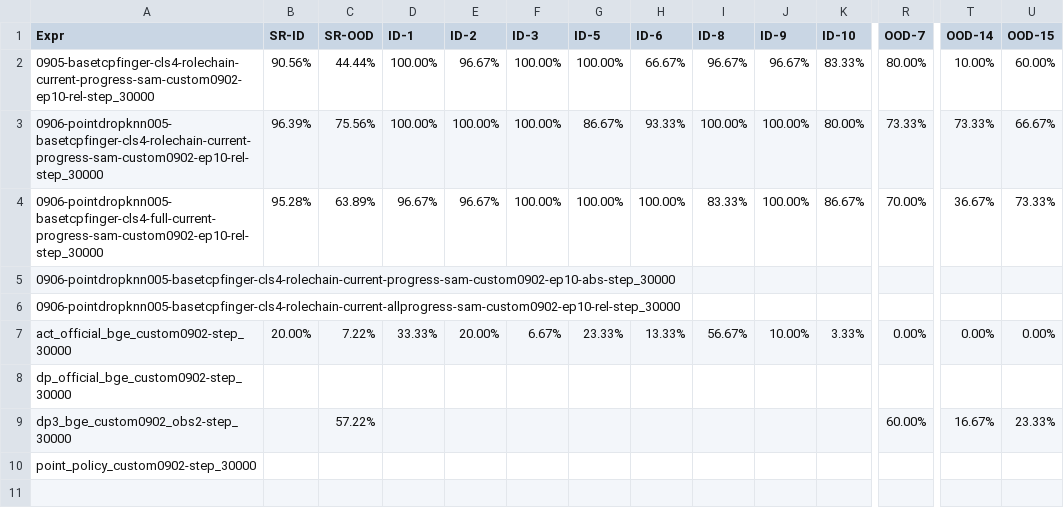
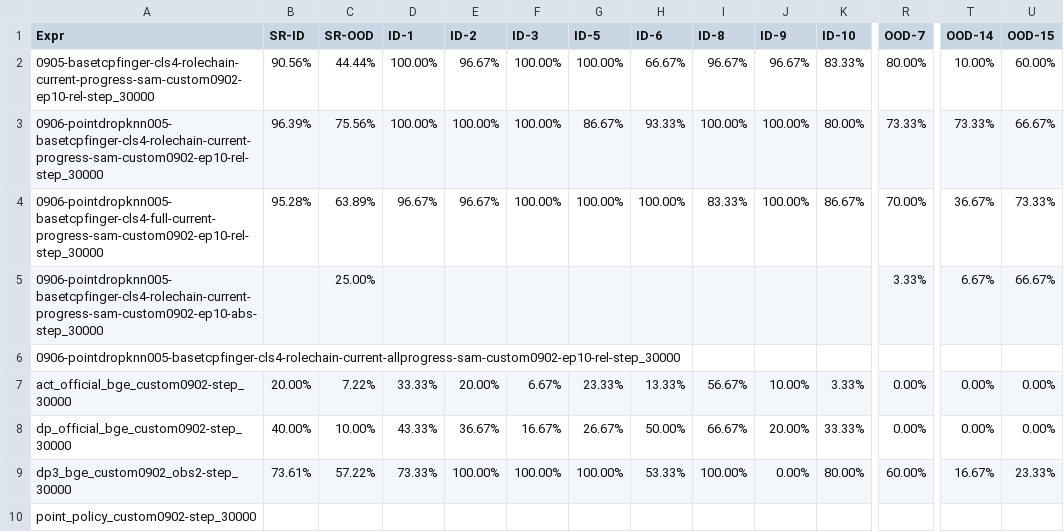
Before and after one commit to Gorgeousful/GraphVLA, a CSV file: __paper__/graphpoint/expr/1.csv, drawn as a sheet; only a part is shown, gaps mark what is left out; the diff covers the shown part only; the diff names each change by its address in the sheet, - before the commit and + after, or states it on an @@ line.

```diff
--- a/__paper__/graphpoint/expr/1.csv
+++ b/__paper__/graphpoint/expr/1.csv
-C5 (SR-OOD): (empty)
+C5 (SR-OOD): 25.00%
-R5 (OOD-7): (empty)
+R5 (OOD-7): 3.33%
-T5 (OOD-14): (empty)
+T5 (OOD-14): 6.67%
-U5 (OOD-15): (empty)
+U5 (OOD-15): 66.67%
-B8 (SR-ID): (empty)
+B8 (SR-ID): 40.00%
-C8 (SR-OOD): (empty)
+C8 (SR-OOD): 10.00%
-D8 (ID-1): (empty)
+D8 (ID-1): 43.33%
-E8 (ID-2): (empty)
+E8 (ID-2): 36.67%
-F8 (ID-3): (empty)
+F8 (ID-3): 16.67%
-G8 (ID-5): (empty)
+G8 (ID-5): 26.67%
-H8 (ID-6): (empty)
+H8 (ID-6): 50.00%
-I8 (ID-8): (empty)
+I8 (ID-8): 66.67%
-J8 (ID-9): (empty)
+J8 (ID-9): 20.00%
-K8 (ID-10): (empty)
+K8 (ID-10): 33.33%
-R8 (OOD-7): (empty)
+R8 (OOD-7): 0.00%
-T8 (OOD-14): (empty)
+T8 (OOD-14): 0.00%
-U8 (OOD-15): (empty)
+U8 (OOD-15): 0.00%
-B9 (SR-ID): (empty)
+B9 (SR-ID): 73.61%
-D9 (ID-1): (empty)
+D9 (ID-1): 73.33%
-E9 (ID-2): (empty)
+E9 (ID-2): 100.00%
-F9 (ID-3): (empty)
+F9 (ID-3): 100.00%
-G9 (ID-5): (empty)
+G9 (ID-5): 100.00%
-H9 (ID-6): (empty)
+H9 (ID-6): 53.33%
-I9 (ID-8): (empty)
+I9 (ID-8): 100.00%
-J9 (ID-9): (empty)
+J9 (ID-9): 0.00%
-K9 (ID-10): (empty)
+K9 (ID-10): 80.00%
```
Also changed, not shown: 11 edited cells elsewhere in this file, 3 other files.
